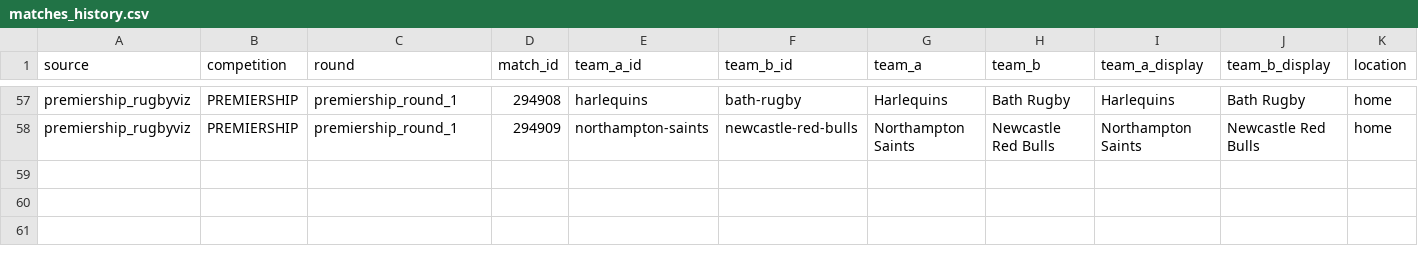
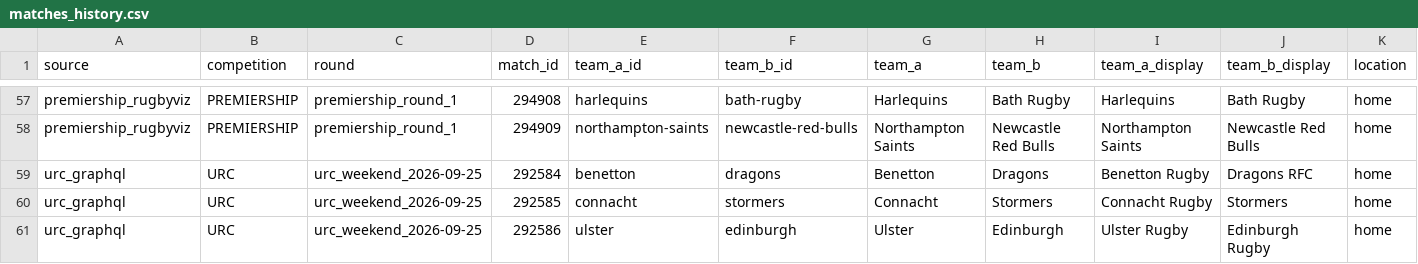
Before and after one commit to aymft/EuropeanRugbyRanking, a CSV file: data/processed/matches_history.csv, drawn as a sheet; only a part is shown, gaps mark what is left out; rows hold the shown columns only; the diff names each change by its address in the sheet, - before the commit and + after, or states it on an @@ line.

```diff
--- a/data/processed/matches_history.csv
+++ b/data/processed/matches_history.csv
+row 59: urc_graphql | URC | urc_weekend_2026-09-25 | 292584 | benetton | dragons | Benetton | Dragons | Benetton Rugby | Dragons RFC | home
+row 60: urc_graphql | URC | urc_weekend_2026-09-25 | 292585 | connacht | stormers | Connacht | Stormers | Connacht Rugby | Stormers | home
+row 61: urc_graphql | URC | urc_weekend_2026-09-25 | 292586 | ulster | edinburgh | Ulster | Edinburgh | Ulster Rugby | Edinburgh Rugby | home
```
Also changed, not shown: data/processed/rankings.csv, docs/data/rankings.csv, 2 other files.
